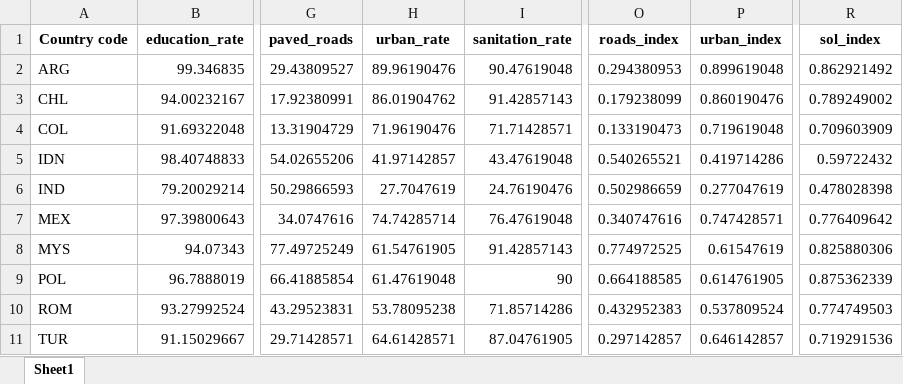
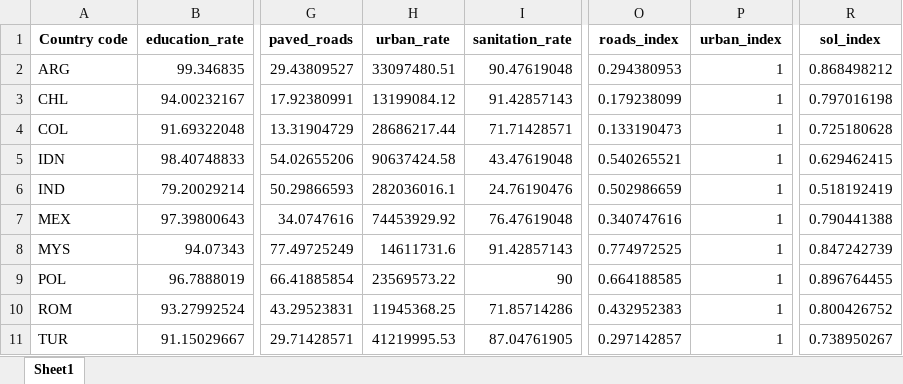
Before and after one commit to TheDilenic/mini_proj_DSAI_grpAA, an Excel workbook: SOL_Index_by_Country.xlsx, sheet Sheet1, drawn as a sheet; only a part is shown, gaps mark what is left out; values as stored, in another font and other column widths than the file's, no borders; the diff names each change by its address in the sheet, - before the commit and + after, or states it on an @@ line.

```diff
--- a/SOL_Index_by_Country.xlsx (sheet Sheet1)
+++ b/SOL_Index_by_Country.xlsx (sheet Sheet1)
-H2 (urban_rate): 89.96190476
+H2 (urban_rate): 33097480.51
-P2 (urban_index): 0.899619048
+P2 (urban_index): 1
-R2 (sol_index): 0.862921492
+R2 (sol_index): 0.868498212
-H3 (urban_rate): 86.01904762
+H3 (urban_rate): 13199084.12
-P3 (urban_index): 0.860190476
+P3 (urban_index): 1
-R3 (sol_index): 0.789249002
+R3 (sol_index): 0.797016198
-H4 (urban_rate): 71.96190476
+H4 (urban_rate): 28686217.44
-P4 (urban_index): 0.719619048
+P4 (urban_index): 1
-R4 (sol_index): 0.709603909
+R4 (sol_index): 0.725180628
-H5 (urban_rate): 41.97142857
+H5 (urban_rate): 90637424.58
-P5 (urban_index): 0.419714286
+P5 (urban_index): 1
-R5 (sol_index): 0.59722432
+R5 (sol_index): 0.629462415
-H6 (urban_rate): 27.7047619
+H6 (urban_rate): 282036016.1
-P6 (urban_index): 0.277047619
+P6 (urban_index): 1
-R6 (sol_index): 0.478028398
+R6 (sol_index): 0.518192419
-H7 (urban_rate): 74.74285714
+H7 (urban_rate): 74453929.92
-P7 (urban_index): 0.747428571
+P7 (urban_index): 1
-R7 (sol_index): 0.776409642
+R7 (sol_index): 0.790441388
-H8 (urban_rate): 61.54761905
+H8 (urban_rate): 14611731.6
-P8 (urban_index): 0.61547619
+P8 (urban_index): 1
-R8 (sol_index): 0.825880306
+R8 (sol_index): 0.847242739
-H9 (urban_rate): 61.47619048
+H9 (urban_rate): 23569573.22
-P9 (urban_index): 0.614761905
+P9 (urban_index): 1
-R9 (sol_index): 0.875362339
+R9 (sol_index): 0.896764455
-H10 (urban_rate): 53.78095238
+H10 (urban_rate): 11945368.25
-P10 (urban_index): 0.537809524
+P10 (urban_index): 1
-R10 (sol_index): 0.774749503
+R10 (sol_index): 0.800426752
-H11 (urban_rate): 64.61428571
+H11 (urban_rate): 41219995.53
-P11 (urban_index): 0.646142857
+P11 (urban_index): 1
-R11 (sol_index): 0.719291536
+R11 (sol_index): 0.738950267
```
Also changed, not shown: 3 other files.
